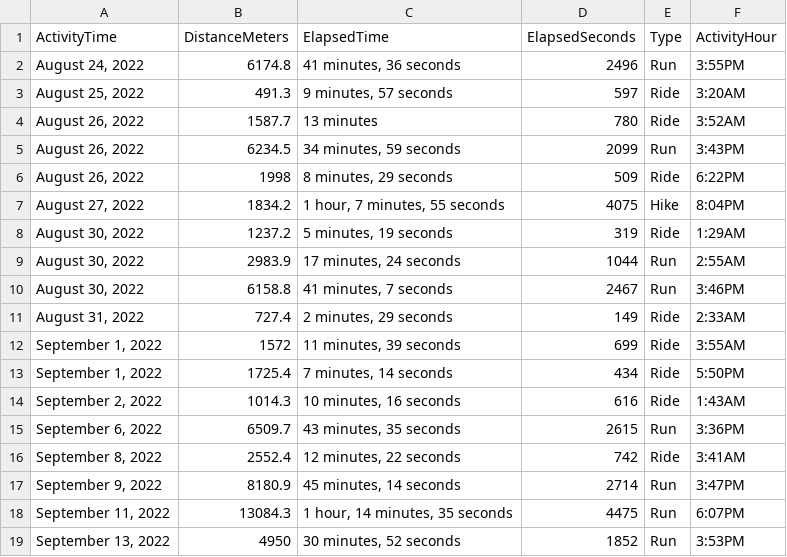
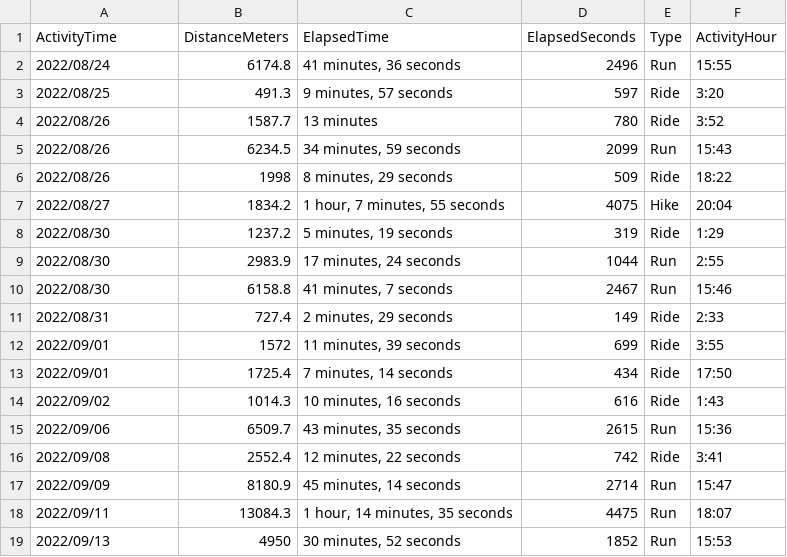
Before and after one commit to casassg/stats, a CSV file: strava.csv, drawn as a sheet; only a part is shown; the diff covers the shown part only.

Commit message:
Flat: latest data (2023-01-09T11:59:45.361Z) {   "date": "2023-01-09T11:59:45.361Z",   "files": [     {       "name": "strava.csv",       "deltaBytes": -706,       "source": "https://docs.google.com/spreadsheets/d/1hQwF3sVDmqJ9rjAku9TIGDjpqrkhtO1QUyvLb5d2QFc/export?format=csv&gid=1980723697"     }   ] }

```diff
--- a/strava.csv
+++ b/strava.csv
@@ -1,19 +1,19 @@
 ActivityTime,DistanceMeters,ElapsedTime,ElapsedSeconds,Type,ActivityHour
-"August 24, 2022",6174.8,"41 minutes, 36 seconds",2496,Run,3:55PM
-"August 25, 2022",491.3,"9 minutes, 57 seconds",597,Ride,3:20AM
-"August 26, 2022",1587.7,13 minutes,780,Ride,3:52AM
-"August 26, 2022",6234.5,"34 minutes, 59 seconds",2099,Run,3:43PM
-"August 26, 2022",1998,"8 minutes, 29 seconds",509,Ride,6:22PM
-"August 27, 2022",1834.2,"1 hour, 7 minutes, 55 seconds",4075,Hike,8:04PM
-"August 30, 2022",1237.2,"5 minutes, 19 seconds",319,Ride,1:29AM
-"August 30, 2022",2983.9,"17 minutes, 24 seconds",1044,Run,2:55AM
-"August 30, 2022",6158.8,"41 minutes, 7 seconds",2467,Run,3:46PM
-"August 31, 2022",727.4,"2 minutes, 29 seconds",149,Ride,2:33AM
-"September 1, 2022",1572,"11 minutes, 39 seconds",699,Ride,3:55AM
-"September 1, 2022",1725.4,"7 minutes, 14 seconds",434,Ride,5:50PM
-"September 2, 2022",1014.3,"10 minutes, 16 seconds",616,Ride,1:43AM
-"September 6, 2022",6509.7,"43 minutes, 35 seconds",2615,Run,3:36PM
-"September 8, 2022",2552.4,"12 minutes, 22 seconds",742,Ride,3:41AM
-"September 9, 2022",8180.9,"45 minutes, 14 seconds",2714,Run,3:47PM
-"September 11, 2022",13084.3,"1 hour, 14 minutes, 35 seconds",4475,Run,6:07PM
-"September 13, 2022",4950,"30 minutes, 52 seconds",1852,Run,3:53PM
+2022/08/24,6174.8,"41 minutes, 36 seconds",2496,Run,15:55
+2022/08/25,491.3,"9 minutes, 57 seconds",597,Ride,3:20
+2022/08/26,1587.7,13 minutes,780,Ride,3:52
+2022/08/26,6234.5,"34 minutes, 59 seconds",2099,Run,15:43
+2022/08/26,1998,"8 minutes, 29 seconds",509,Ride,18:22
+2022/08/27,1834.2,"1 hour, 7 minutes, 55 seconds",4075,Hike,20:04
+2022/08/30,1237.2,"5 minutes, 19 seconds",319,Ride,1:29
+2022/08/30,2983.9,"17 minutes, 24 seconds",1044,Run,2:55
+2022/08/30,6158.8,"41 minutes, 7 seconds",2467,Run,15:46
+2022/08/31,727.4,"2 minutes, 29 seconds",149,Ride,2:33
+2022/09/01,1572,"11 minutes, 39 seconds",699,Ride,3:55
+2022/09/01,1725.4,"7 minutes, 14 seconds",434,Ride,17:50
+2022/09/02,1014.3,"10 minutes, 16 seconds",616,Ride,1:43
+2022/09/06,6509.7,"43 minutes, 35 seconds",2615,Run,15:36
+2022/09/08,2552.4,"12 minutes, 22 seconds",742,Ride,3:41
+2022/09/09,8180.9,"45 minutes, 14 seconds",2714,Run,15:47
+2022/09/11,13084.3,"1 hour, 14 minutes, 35 seconds",4475,Run,18:07
+2022/09/13,4950,"30 minutes, 52 seconds",1852,Run,15:53
```
Also changed, not shown: 108 edited cells elsewhere in this file.
